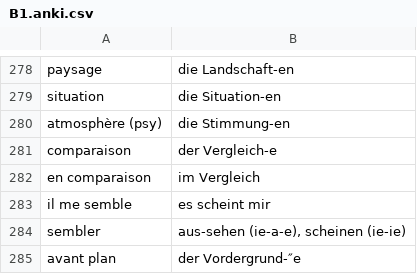
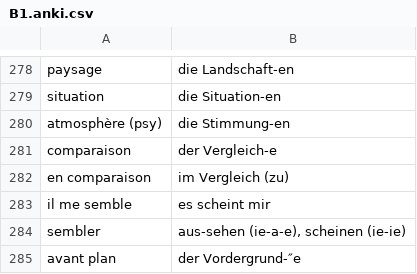
Before and after one commit to alexn11/anki-listes, a CSV file: B1.anki.csv, drawn as a sheet; only a part is shown, gaps mark what is left out.

```diff
--- a/B1.anki.csv
+++ b/B1.anki.csv
@@ -281,3 +281,3 @@ atmosphère (psy);die Stimmung-en
 comparaison;der Vergleich-e
-en comparaison;im Vergleich
+en comparaison;im Vergleich (zu)
 il me semble;es scheint mir
```
Also changed, not shown: worter-liste-decks.anki.csv.
